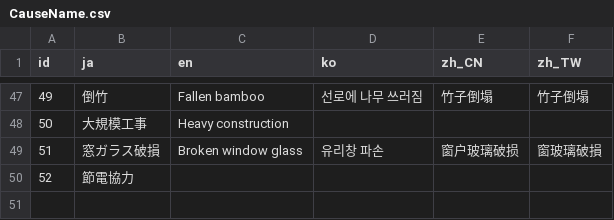
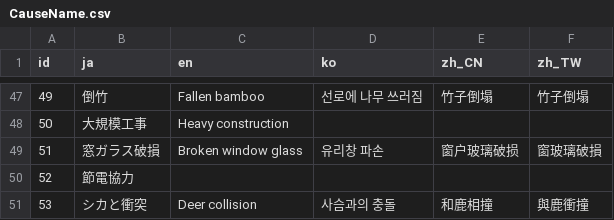
Before and after one commit to friuli-jokyo/python-odpt2jre, a CSV file: odpt2jre/intermediate_components/table/CauseName.csv, drawn as a sheet; only a part is shown, gaps mark what is left out.

```diff
--- a/odpt2jre/intermediate_components/table/CauseName.csv
+++ b/odpt2jre/intermediate_components/table/CauseName.csv
@@ -50 +50,2 @@
 "52","節電協力",,,,
+"53","シカと衝突","Deer collision","사슴과의 충돌","和鹿相撞","與鹿衝撞"
```
Also changed, not shown: odpt2jre/intermediate_components/table/StationName.csv.
